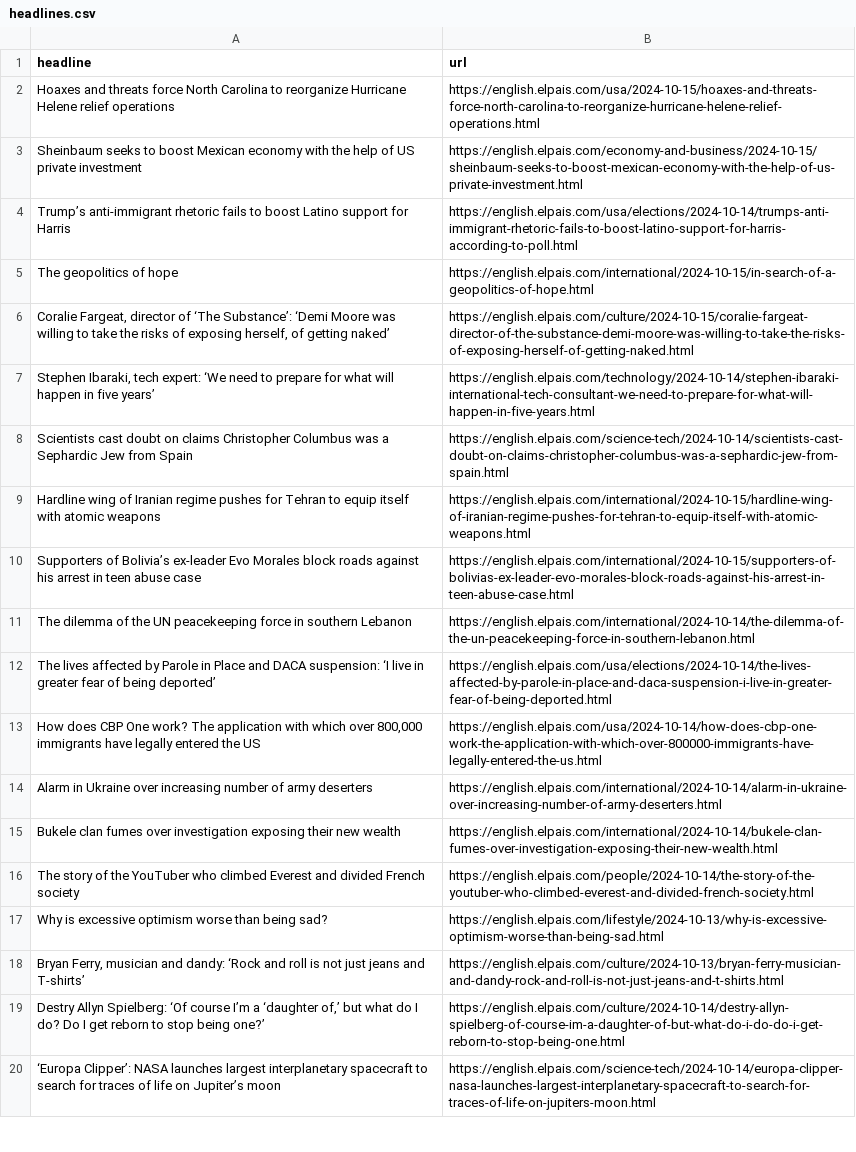
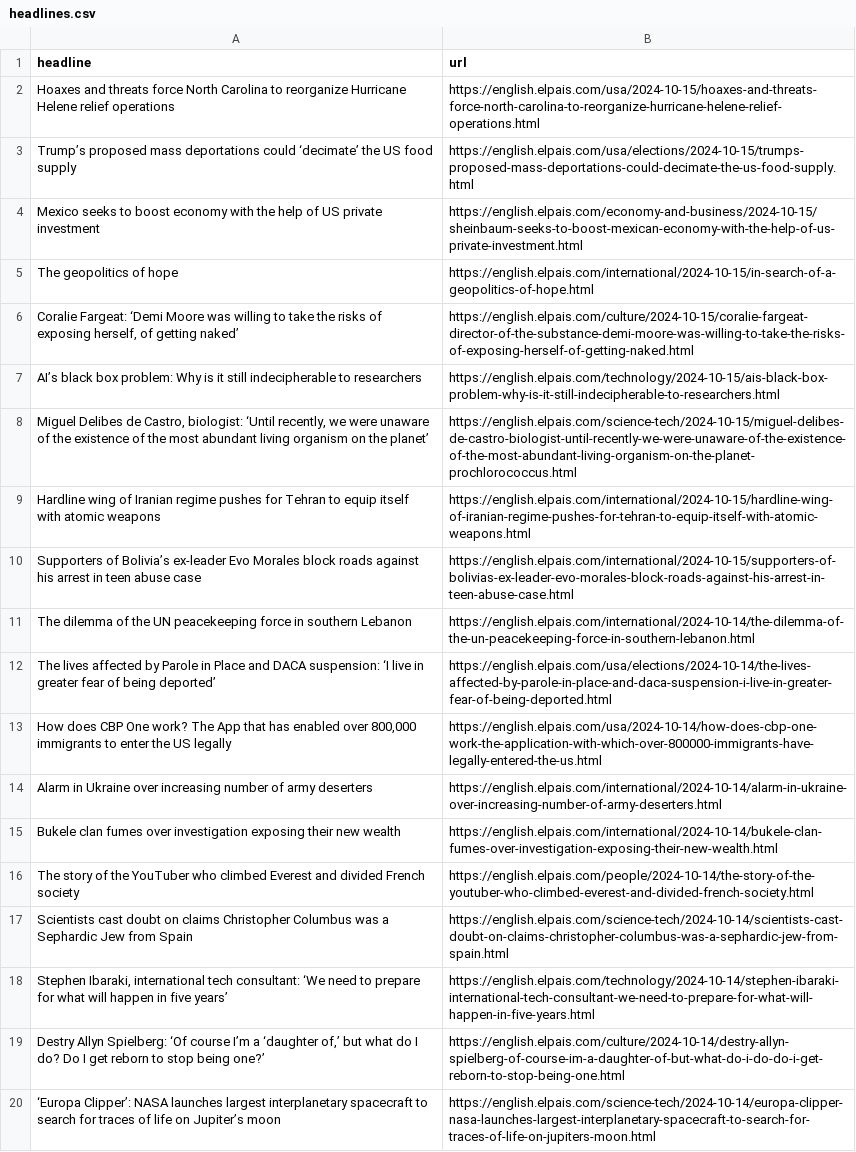
Before and after one commit to Tlo-l-w/el-paes-autoscraper, a CSV file: headlines.csv, drawn as a sheet; only a part is shown; the diff covers the shown part only.

```diff
--- a/headlines.csv
+++ b/headlines.csv
@@ -2,8 +2,8 @@ headline,url
 Hoaxes and threats force North Carolina to reorganize Hurricane Helene relief operations,https://english.elpais.com/usa/2024-10-15/hoaxes-and-threats-force-north-carolina-to-reorganize-hurricane-helene-relief-operations.html
-Sheinbaum seeks to boost Mexican economy with the help of US private investment,https://english.elpais.com/economy-and-business/2024-10-15/sheinbaum-seeks-to-boost-mexican-economy-with-the-help-of-us-private-investment.html
-Trump’s anti-immigrant rhetoric fails to boost Latino support for Harris,https://english.elpais.com/usa/elections/2024-10-14/trumps-anti-immigrant-rhetoric-fails-to-boost-latino-support-for-harris-according-to-poll.html
+Trump’s proposed mass deportations could ‘decimate’ the US food supply,https://english.elpais.com/usa/elections/2024-10-15/trumps-proposed-mass-deportations-could-decimate-the-us-food-supply.html
+Mexico seeks to boost economy with the help of US private investment,https://english.elpais.com/economy-and-business/2024-10-15/sheinbaum-seeks-to-boost-mexican-economy-with-the-help-of-us-private-investment.html
 The geopolitics of hope,https://english.elpais.com/international/2024-10-15/in-search-of-a-geopolitics-of-hope.html
-"Coralie Fargeat, director of ‘The Substance’: ‘Demi Moore was willing to take the risks of exposing herself, of getting naked’",https://english.elpais.com/culture/2024-10-15/coralie-fargeat-director-of-the-substance-demi-moore-was-willing-to-take-the-risks-of-exposing-herself-of-getting-naked.html
-"Stephen Ibaraki, tech expert: ‘We need to prepare for what will happen in five years’",https://english.elpais.com/technology/2024-10-14/stephen-ibaraki-international-tech-consultant-we-need-to-prepare-for-what-will-happen-in-five-years.html
-Scientists cast doubt on claims Christopher Columbus was a Sephardic Jew from Spain ,https://english.elpais.com/science-tech/2024-10-14/scientists-cast-doubt-on-claims-christopher-columbus-was-a-sephardic-jew-from-spain.html
+"Coralie Fargeat: ‘Demi Moore was willing to take the risks of exposing herself, of getting naked’",https://english.elpais.com/culture/2024-10-15/coralie-fargeat-director-of-the-substance-demi-moore-was-willing-to-take-the-risks-of-exposing-herself-of-getting-naked.html
+AI’s black box problem: Why is it still indecipherable to researchers,https://english.elpais.com/technology/2024-10-15/ais-black-box-problem-why-is-it-still-indecipherable-to-researchers.html
+"Miguel Delibes de Castro, biologist: ‘Until recently, we were unaware of the existence of the most abundant living organism on the planet’",https://english.elpais.com/science-tech/2024-10-15/miguel-delibes-de-castro-biologist-until-recently-we-were-unaware-of-the-existence-of-the-most-abundant-living-organism-on-the-planet-prochlorococcus.html
 Hardline wing of Iranian regime pushes for Tehran to equip itself with atomic weapons,https://english.elpais.com/international/2024-10-15/hardline-wing-of-iranian-regime-pushes-for-tehran-to-equip-itself-with-atomic-weapons.html
@@ -12,3 +12,3 @@ The dilemma of the UN peacekeeping force in southern Lebanon,https://english.elp
 The lives affected by Parole in Place and DACA suspension: ‘I live in greater fear of being deported’,https://english.elpais.com/usa/elections/2024-10-14/the-lives-affected-by-parole-in-place-and-daca-suspension-i-live-in-greater-fear-of-being-deported.html
-"How does CBP One work? The application with which over 800,000 immigrants have legally entered the US",https://english.elpais.com/usa/2024-10-14/how-does-cbp-one-work-the-application-with-which-over-800000-immigrants-have-legally-entered-the-us.html
+"How does CBP One work? The App that has enabled over 800,000 immigrants to enter the US legally",https://english.elpais.com/usa/2024-10-14/how-does-cbp-one-work-the-application-with-which-over-800000-immigrants-have-legally-entered-the-us.html
 Alarm in Ukraine over increasing number of army deserters ,https://english.elpais.com/international/2024-10-14/alarm-in-ukraine-over-increasing-number-of-army-deserters.html
@@ -16,4 +16,4 @@ Bukele clan fumes over investigation exposing their new wealth,https://english.e
 The story of the YouTuber who climbed Everest and divided French society,https://english.elpais.com/people/2024-10-14/the-story-of-the-youtuber-who-climbed-everest-and-divided-french-society.html
-Why is excessive optimism worse than being sad?,https://english.elpais.com/lifestyle/2024-10-13/why-is-excessive-optimism-worse-than-being-sad.html
-"Bryan Ferry, musician and dandy: ‘Rock and roll is not just jeans and T-shirts’",https://english.elpais.com/culture/2024-10-13/bryan-ferry-musician-and-dandy-rock-and-roll-is-not-just-jeans-and-t-shirts.html
+Scientists cast doubt on claims Christopher Columbus was a Sephardic Jew from Spain ,https://english.elpais.com/science-tech/2024-10-14/scientists-cast-doubt-on-claims-christopher-columbus-was-a-sephardic-jew-from-spain.html
+"Stephen Ibaraki, international tech consultant: ‘We need to prepare for what will happen in five years’",https://english.elpais.com/technology/2024-10-14/stephen-ibaraki-international-tech-consultant-we-need-to-prepare-for-what-will-happen-in-five-years.html
 "Destry Allyn Spielberg: ‘Of course I’m a ‘daughter of,’ but what do I do? Do I get reborn to stop being one?’",https://english.elpais.com/culture/2024-10-14/destry-allyn-spielberg-of-course-im-a-daughter-of-but-what-do-i-do-do-i-get-reborn-to-stop-being-one.html
```
Also changed, not shown: 1 added row, 3 removed rows and 2 moved rows elsewhere in this file.
